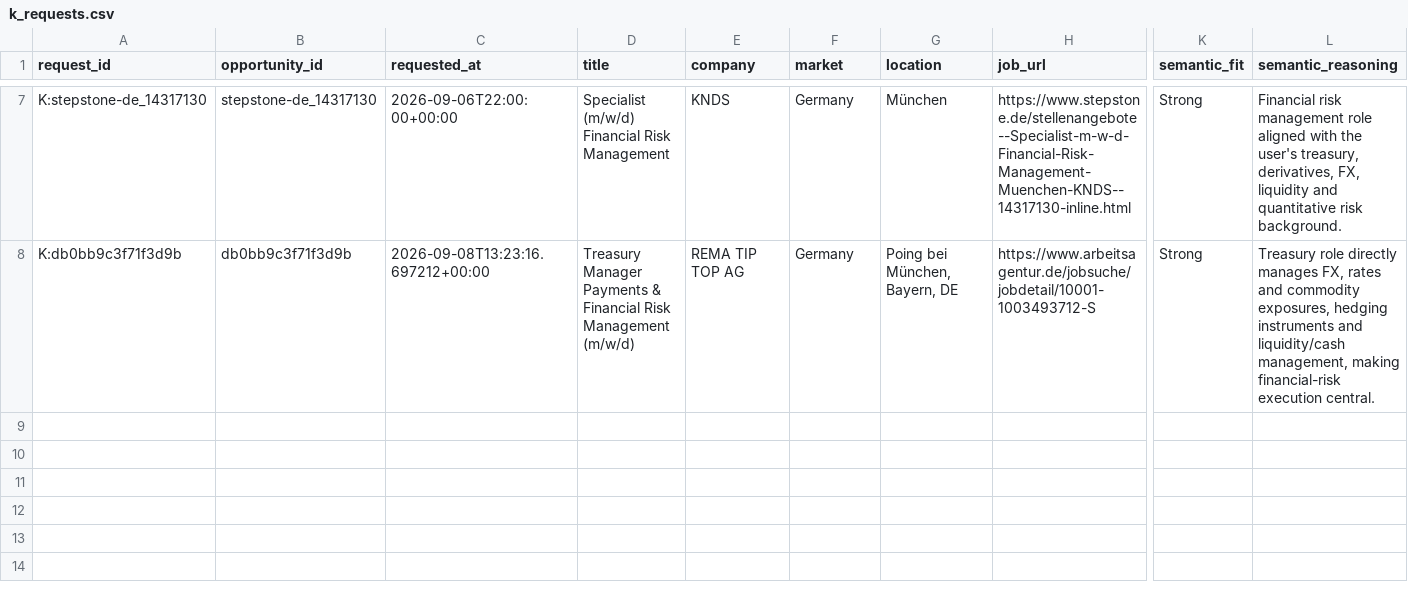
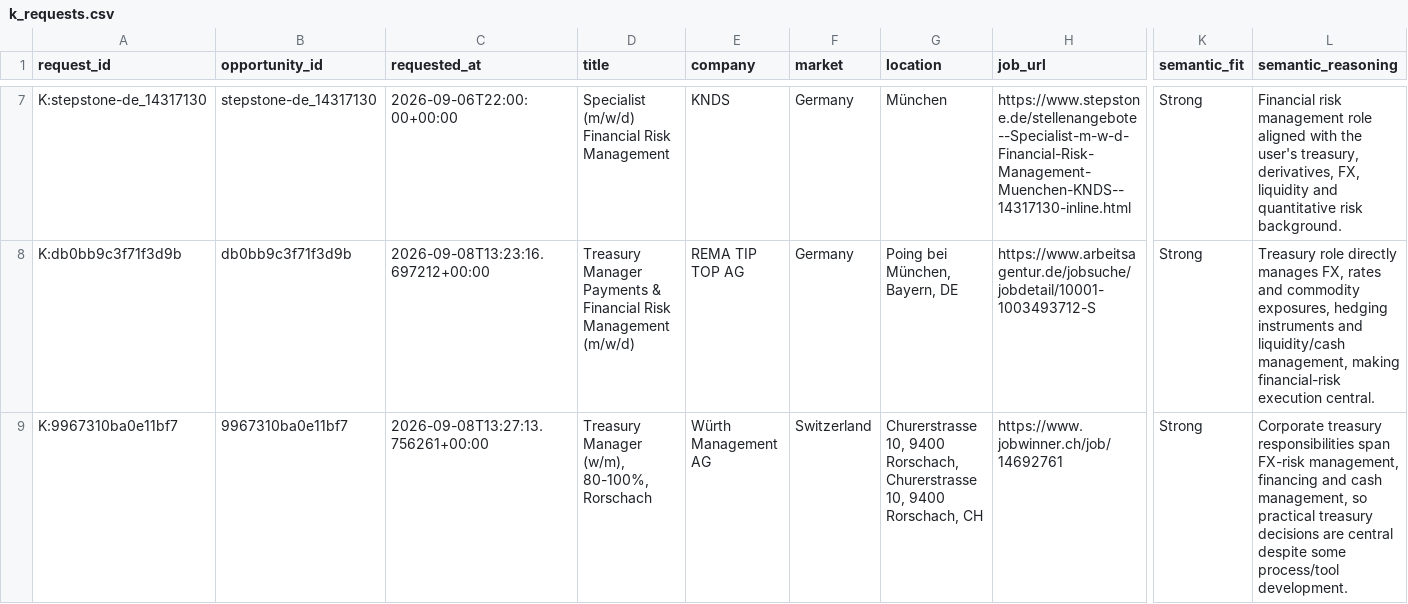
Before and after one commit to ORosa10/ProfessionalDashboard, a CSV file: data/k_requests.csv, drawn as a sheet; only a part is shown, gaps mark what is left out; rows hold the shown columns only; the diff names each change by its address in the sheet, - before the commit and + after, or states it on an @@ line.

Commit message:
Queue tailored CV generation from J Apply decision

```diff
--- a/data/k_requests.csv
+++ b/data/k_requests.csv
+row 9: K:9967310ba0e11bf7 | 9967310ba0e11bf7 | 2026-09-08T13:27:13.756261+00:00 | Treasury Manager (w/m), 80-100%, Rorschach | Würth Management AG | Switzerland | Churerstrasse 10, 9400 Rorschach, Churerstrasse 10, 9400 Rorschach, CH | https://www.jobwinner.ch/job/14692761 | Strong | Corporate treasury responsibilities span FX-risk management, financing and cash management, so practical treasury decisions are central despite some process/tool development.
```
